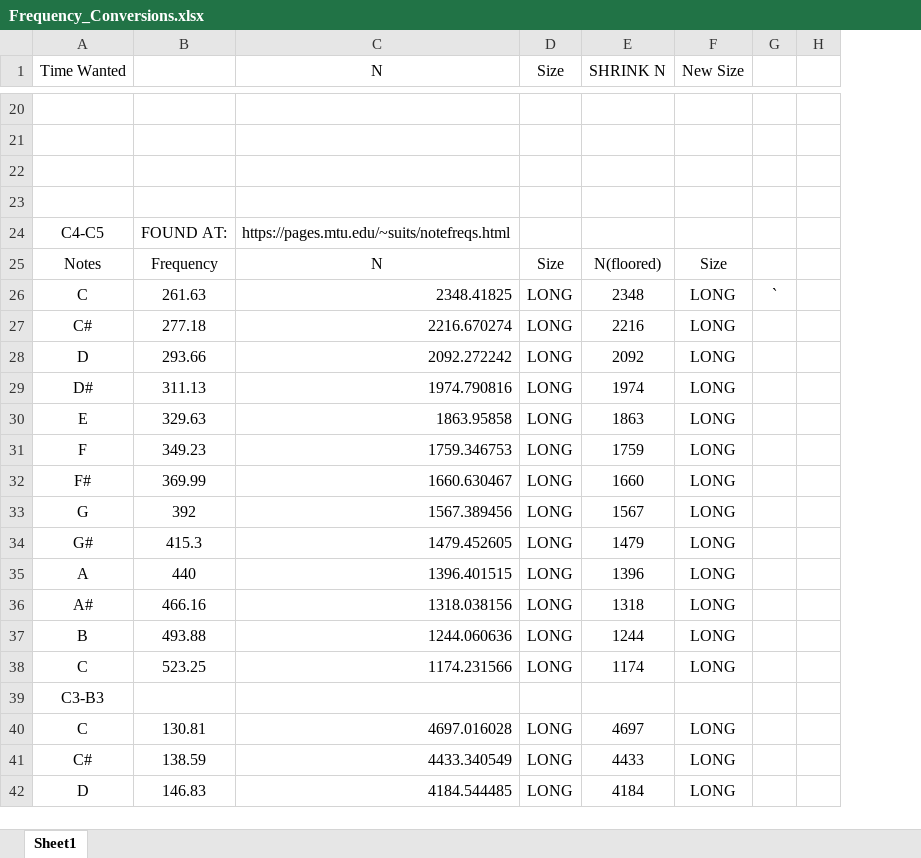
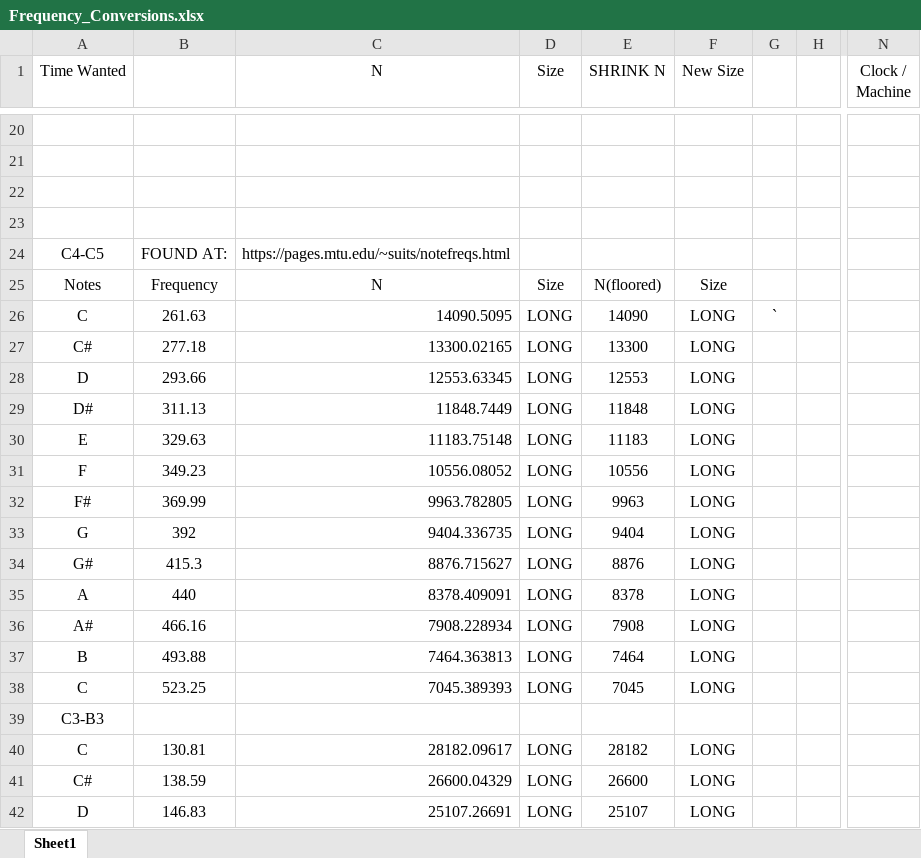
Before and after one commit to MasterCash/Microcontrollers-Project-3, an Excel workbook: Frequency_Conversions.xlsx, sheet Sheet1, drawn as a sheet; only a part is shown, gaps mark what is left out; values as stored, in another font and other column widths than the file's, no borders; removed rows and columns are numbered as before the commit, all else as after; the diff covers the shown part only; the diff names each change by its address in the sheet, - before the commit and + after, or states it on an @@ line.

```diff
--- a/Frequency_Conversions.xlsx (sheet Sheet1)
+++ b/Frequency_Conversions.xlsx (sheet Sheet1)
-column G, row 26: `
-column H, empty
+column G, row 26: `
+column H, empty
+column N (Clock / Machine), empty
-C26 (N): 2348.41825
+C26 (N): 14090.5095
-E26 (SHRINK N): 2348
+E26 (SHRINK N): 14090
-C27 (N): 2216.670274
+C27 (N): 13300.02165
-E27 (SHRINK N): 2216
+E27 (SHRINK N): 13300
-C28 (N): 2092.272242
+C28 (N): 12553.63345
-E28 (SHRINK N): 2092
+E28 (SHRINK N): 12553
-C29 (N): 1974.790816
+C29 (N): 11848.7449
-E29 (SHRINK N): 1974
+E29 (SHRINK N): 11848
-C30 (N): 1863.95858
+C30 (N): 11183.75148
-E30 (SHRINK N): 1863
+E30 (SHRINK N): 11183
-C31 (N): 1759.346753
+C31 (N): 10556.08052
-E31 (SHRINK N): 1759
+E31 (SHRINK N): 10556
-C32 (N): 1660.630467
+C32 (N): 9963.782805
-E32 (SHRINK N): 1660
+E32 (SHRINK N): 9963
-C33 (N): 1567.389456
+C33 (N): 9404.336735
-E33 (SHRINK N): 1567
+E33 (SHRINK N): 9404
-C34 (N): 1479.452605
+C34 (N): 8876.715627
-E34 (SHRINK N): 1479
+E34 (SHRINK N): 8876
-C35 (N): 1396.401515
+C35 (N): 8378.409091
-E35 (SHRINK N): 1396
+E35 (SHRINK N): 8378
-C36 (N): 1318.038156
+C36 (N): 7908.228934
-E36 (SHRINK N): 1318
+E36 (SHRINK N): 7908
-C37 (N): 1244.060636
+C37 (N): 7464.363813
-E37 (SHRINK N): 1244
+E37 (SHRINK N): 7464
-C38 (N): 1174.231566
+C38 (N): 7045.389393
-E38 (SHRINK N): 1174
+E38 (SHRINK N): 7045
-C40 (N): 4697.016028
+C40 (N): 28182.09617
-E40 (SHRINK N): 4697
+E40 (SHRINK N): 28182
-C41 (N): 4433.340549
+C41 (N): 26600.04329
-E41 (SHRINK N): 4433
+E41 (SHRINK N): 26600
-C42 (N): 4184.544485
+C42 (N): 25107.26691
-E42 (SHRINK N): 4184
+E42 (SHRINK N): 25107
```
Also changed, not shown: 1 added row, 1 removed row, 53 edited cells and cell formats elsewhere in this sheet, formulas that keep their value.
